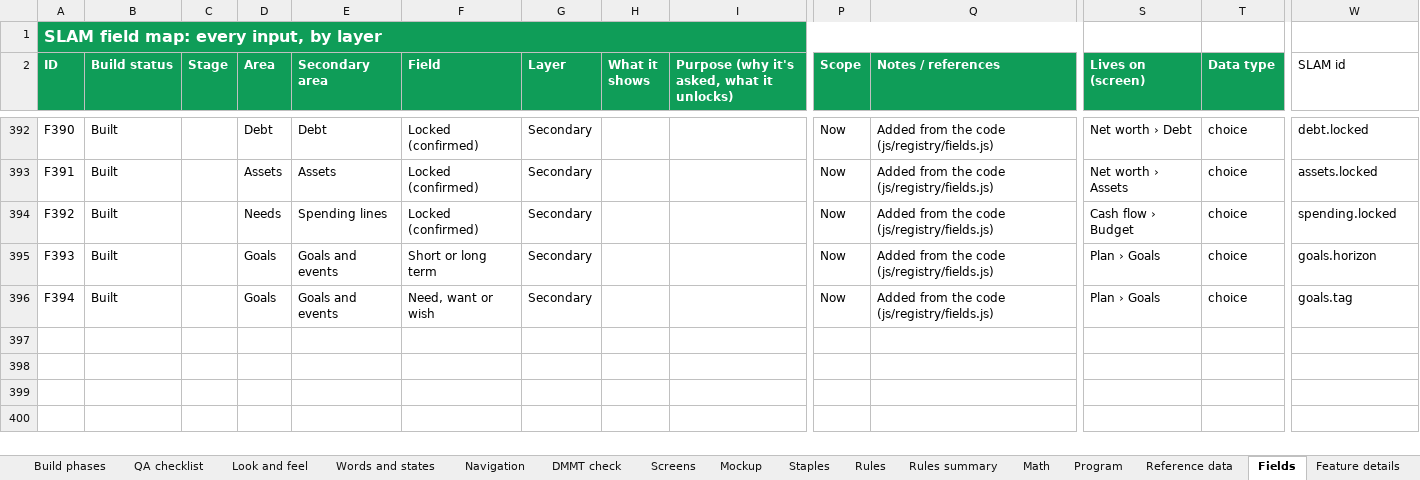
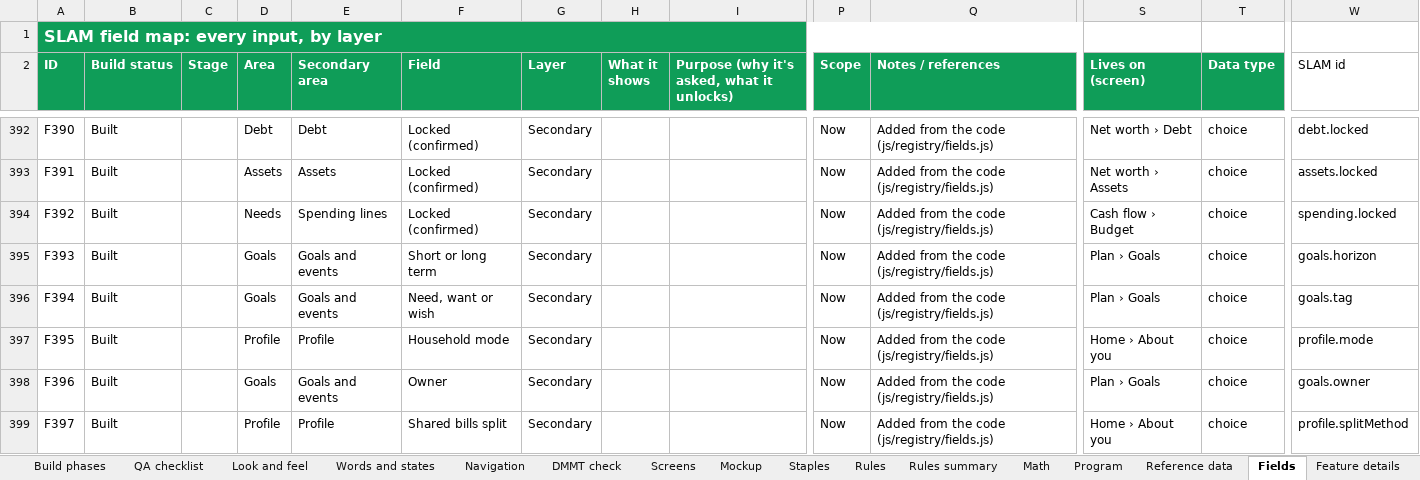
Before and after one commit to Sapphirestoneage/Slam, an Excel workbook: spec/SLAM Build Spec.xlsx, sheet Fields, drawn as a sheet; only a part is shown, gaps mark what is left out; values as stored, in another font and other column widths than the file's, no borders; rows hold the shown columns only; the diff names each change by its address in the sheet, - before the commit and + after, or states it on an @@ line.

```diff
--- a/spec/SLAM Build Spec.xlsx (sheet Fields)
+++ b/spec/SLAM Build Spec.xlsx (sheet Fields)
+row 397: F395 | Built |  | Profile | Profile | Household mode | Secondary |  |  | Now | Added from the code (js/registry/fields.js) | Home › About you | choice | profile.mode
+row 398: F396 | Built |  | Goals | Goals and events | Owner | Secondary |  |  | Now | Added from the code (js/registry/fields.js) | Plan › Goals | choice | goals.owner
+row 399: F397 | Built |  | Profile | Profile | Shared bills split | Secondary |  |  | Now | Added from the code (js/registry/fields.js) | Home › About you | choice | profile.splitMethod
```
Also changed, not shown: sheet Program, 21 other files.
